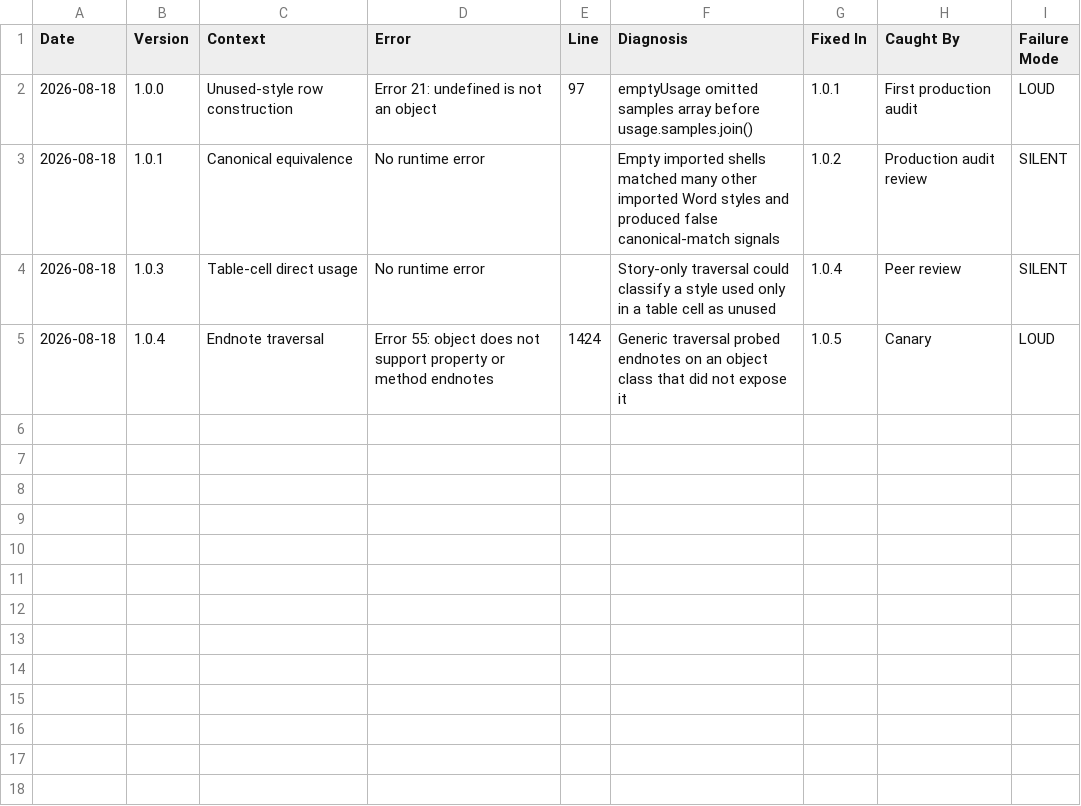
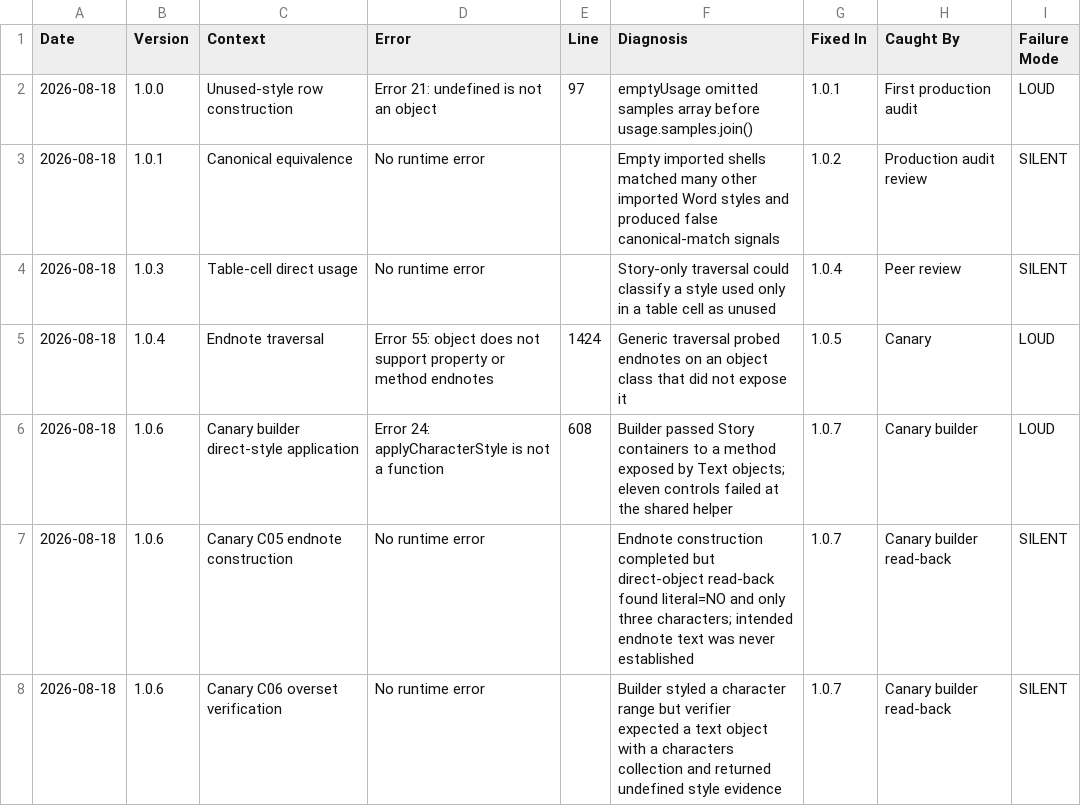
Before and after one commit to johnwinstondarby/stylefix, a CSV file: CANARY_FAILURES.csv, drawn as a sheet; the diff names each change by its address in the sheet, - before the commit and + after, or states it on an @@ line.

Commit message:
Release canary builder v1.0.7; hold scanner at v1.0.6

```diff
--- a/CANARY_FAILURES.csv
+++ b/CANARY_FAILURES.csv
+row 6: 2026-08-18 | 1.0.6 | Canary builder direct-style application | Error 24: applyCharacterStyle is not a function | 608 | Builder passed Story containers to a method exposed by Text objects; eleven controls failed at the shared helper | 1.0.7 | Canary builder | LOUD
+row 7: 2026-08-18 | 1.0.6 | Canary C05 endnote construction | No runtime error |  | Endnote construction completed but direct-object read-back found literal=NO and only three characters; intended endnote text was never established | 1.0.7 | Canary builder read-back | SILENT
+row 8: 2026-08-18 | 1.0.6 | Canary C06 overset verification | No runtime error |  | Builder styled a character range but verifier expected a text object with a characters collection and returned undefined style evidence | 1.0.7 | Canary builder read-back | SILENT
```
Also changed, not shown: 3 other files.
